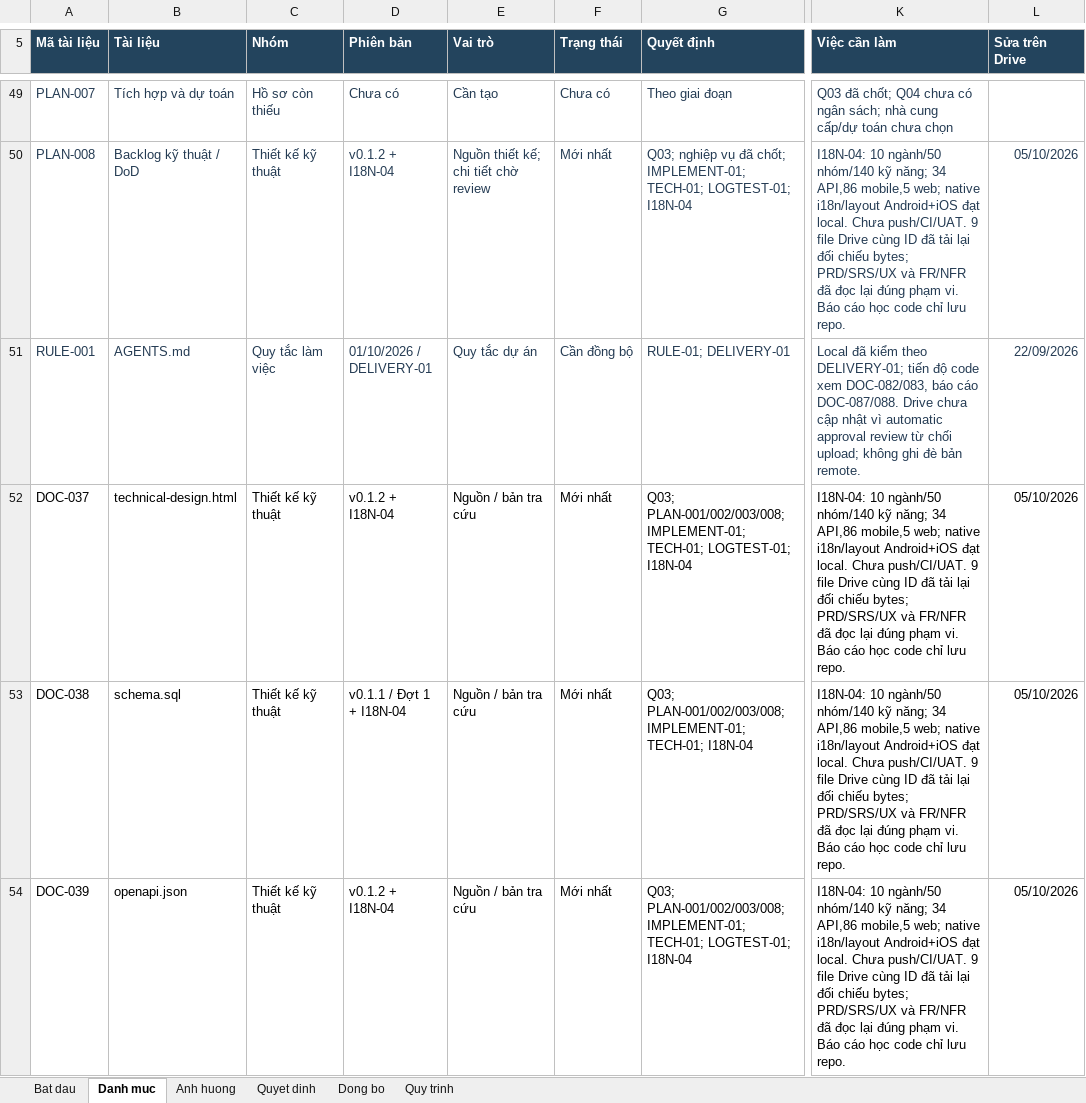
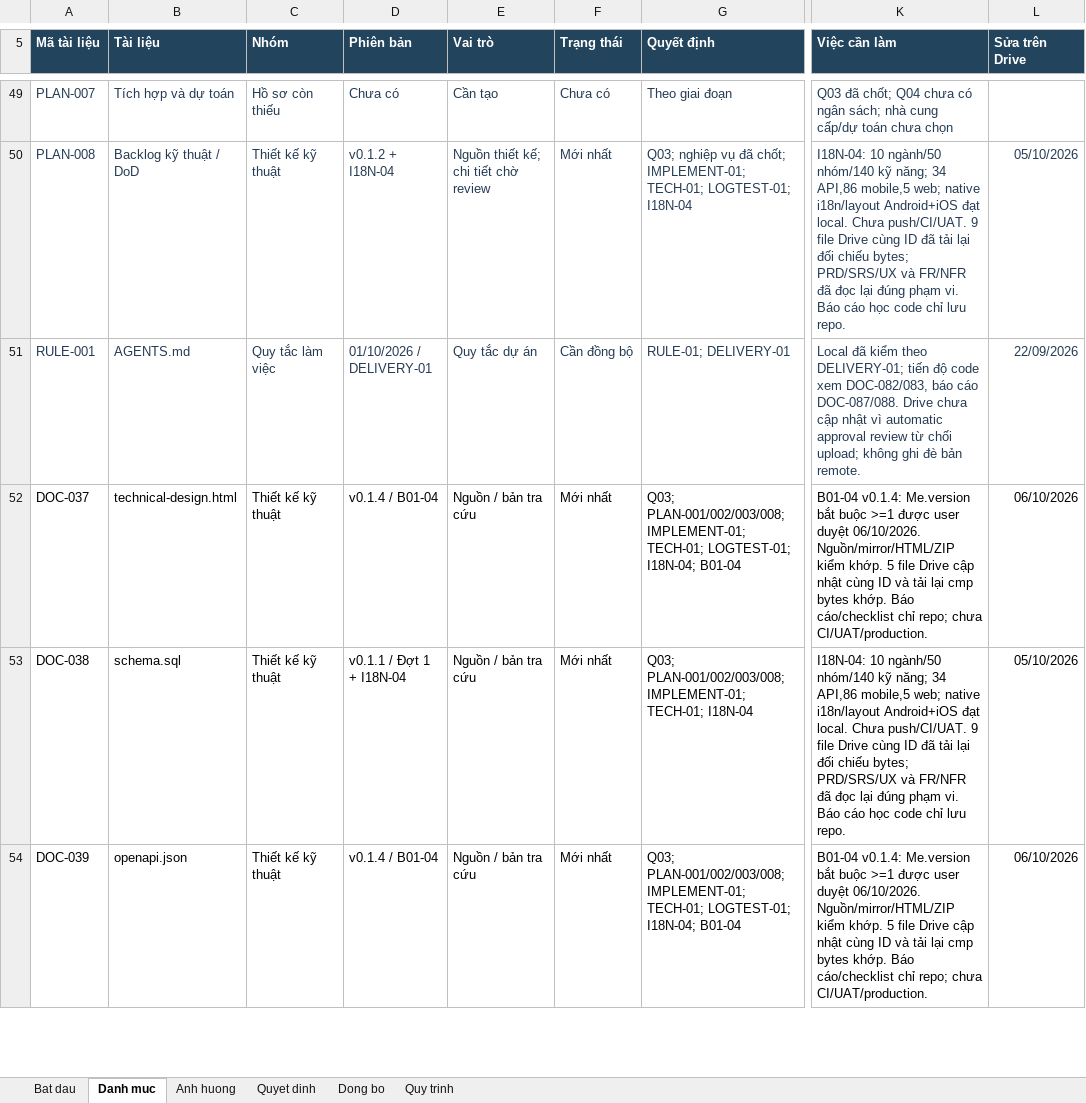
Before and after one commit to anhthaingd/dich-vu-quanh-ban, an Excel workbook: docs/project-control/So-quan-ly-tai-lieu.xlsx, sheet Danh muc, drawn as a sheet; only a part is shown, gaps mark what is left out; values as stored, in another font and other column widths than the file's, no borders; conditional formats and table styles not drawn; the diff covers the shown part only; the diff names each change by its address in the sheet, - before the commit and + after, or states it on an @@ line.

Commit message:
feat(accounts): edit display name with version and retry protection

```diff
--- a/docs/project-control/So-quan-ly-tai-lieu.xlsx (sheet Danh muc)
+++ b/docs/project-control/So-quan-ly-tai-lieu.xlsx (sheet Danh muc)
-D52 (Phiên bản): v0.1.2 + I18N-04
+D52 (Phiên bản): v0.1.4 / B01-04
-G52 (Quyết định): …TECH-01; LOGTEST-01; I18N-04
+G52 (Quyết định): …TECH-01; LOGTEST-01; I18N-04; B01-04
-K52 (Việc cần làm): I18N-04: 10 ngành/50 nhóm/140 kỹ năng; 34 API,86 mobile,5 web; native i18n/layout Android+iOS đạt local. Chưa push/CI/UAT. 9 file Drive cùng ID đã tải lại đối chiếu bytes; PRD/SRS/UX và FR/NFR đã đọc lại đúng phạm vi. Báo cáo học code chỉ lưu repo.
+K52 (Việc cần làm): B01-04 v0.1.4: Me.version bắt buộc >=1 được user duyệt 06/10/2026. Nguồn/mirror/HTML/ZIP kiểm khớp. 5 file Drive cập nhật cùng ID và tải lại cmp bytes khớp. Báo cáo/checklist chỉ repo; chưa CI/UAT/production.
-L52 (Sửa trên Drive): 05/10/2026
+L52 (Sửa trên Drive): 06/10/2026
-D54 (Phiên bản): v0.1.2 + I18N-04
+D54 (Phiên bản): v0.1.4 / B01-04
-G54 (Quyết định): …TECH-01; LOGTEST-01; I18N-04
+G54 (Quyết định): …TECH-01; LOGTEST-01; I18N-04; B01-04
-K54 (Việc cần làm): I18N-04: 10 ngành/50 nhóm/140 kỹ năng; 34 API,86 mobile,5 web; native i18n/layout Android+iOS đạt local. Chưa push/CI/UAT. 9 file Drive cùng ID đã tải lại đối chiếu bytes; PRD/SRS/UX và FR/NFR đã đọc lại đúng phạm vi. Báo cáo học code chỉ lưu repo.
+K54 (Việc cần làm): B01-04 v0.1.4: Me.version bắt buộc >=1 được user duyệt 06/10/2026. Nguồn/mirror/HTML/ZIP kiểm khớp. 5 file Drive cập nhật cùng ID và tải lại cmp bytes khớp. Báo cáo/checklist chỉ repo; chưa CI/UAT/production.
-L54 (Sửa trên Drive): 05/10/2026
+L54 (Sửa trên Drive): 06/10/2026
```
Also changed, not shown: 36 edited cells elsewhere in this sheet, sheet Dong bo, sheet Quyet dinh, sheet Bat dau, 57 other files.
